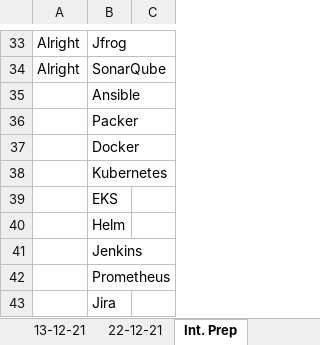
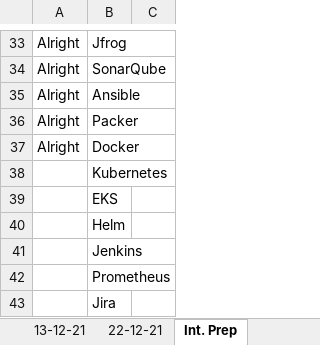
Before and after one commit to avardhineni/DevOps-Projects, an Excel workbook: DPT_INTERVIEW_PREP1.xlsx, sheet Int. Prep, drawn as a sheet; only a part is shown, gaps mark what is left out; values as stored, in another font and other column widths than the file's, no borders; charts and pictures not drawn; the diff names each change by its address in the sheet, - before the commit and + after, or states it on an @@ line.

Commit message:
Update27-1

```diff
--- a/DPT_INTERVIEW_PREP1.xlsx (sheet Int. Prep)
+++ b/DPT_INTERVIEW_PREP1.xlsx (sheet Int. Prep)
-A35:A37: (empty)
+A35:A37: Alright
```
